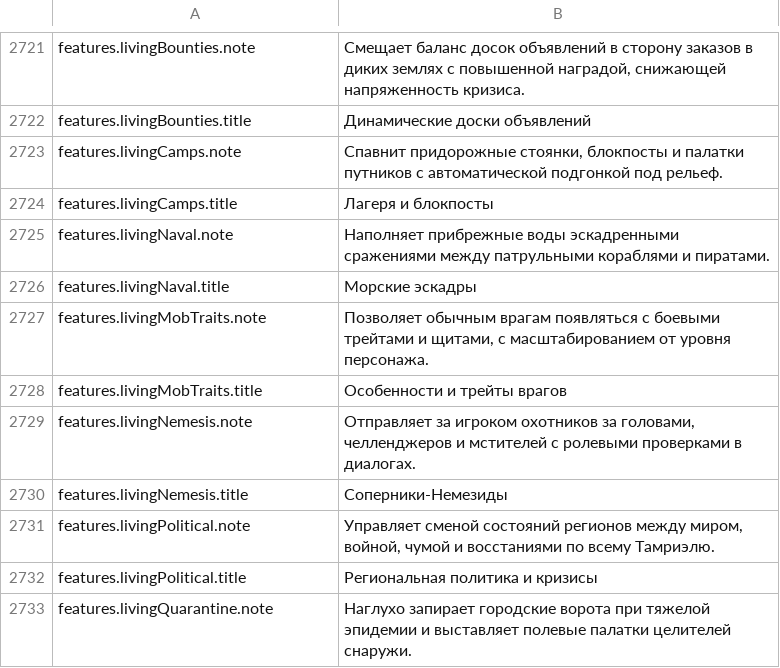
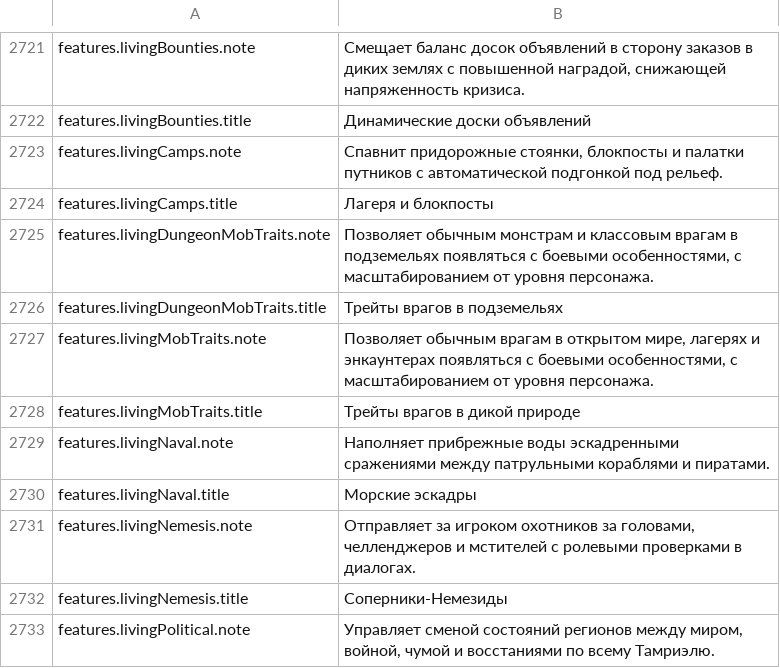
Before and after one commit to Chuz13/daggerfall-forever, a CSV file: locales/ru/Port_Strings.csv, drawn as a sheet; only a part is shown, gaps mark what is left out; the shorter side is filled out with more unchanged rows.

Commit message:
feat(living): separate mob traits into wilderness and dungeon settings across 26 locales

```diff
--- a/locales/ru/Port_Strings.csv
+++ b/locales/ru/Port_Strings.csv
@@ -2724,6 +2724,8 @@ features.livingCamps.note,"Спавнит придорожные стоянки,
 features.livingCamps.title,"Лагеря и блокпосты"
+features.livingDungeonMobTraits.note,"Позволяет обычным монстрам и классовым врагам в подземельях появляться с боевыми особенностями, с масштабированием от уровня персонажа."
+features.livingDungeonMobTraits.title,"Трейты врагов в подземельях"
+features.livingMobTraits.note,"Позволяет обычным врагам в открытом мире, лагерях и энкаунтерах появляться с боевыми особенностями, с масштабированием от уровня персонажа."
+features.livingMobTraits.title,"Трейты врагов в дикой природе"
 features.livingNaval.note,"Наполняет прибрежные воды эскадренными сражениями между патрульными кораблями и пиратами."
 features.livingNaval.title,"Морские эскадры"
-features.livingMobTraits.note,"Позволяет обычным врагам появляться с боевыми трейтами и щитами, с масштабированием от уровня персонажа."
-features.livingMobTraits.title,"Особенности и трейты врагов"
 features.livingNemesis.note,"Отправляет за игроком охотников за головами, челленджеров и мстителей с ролевыми проверками в диалогах."
```
Also changed, not shown: locales/bg/Port_Strings.csv, locales/cs/Port_Strings.csv, 30 other files.
